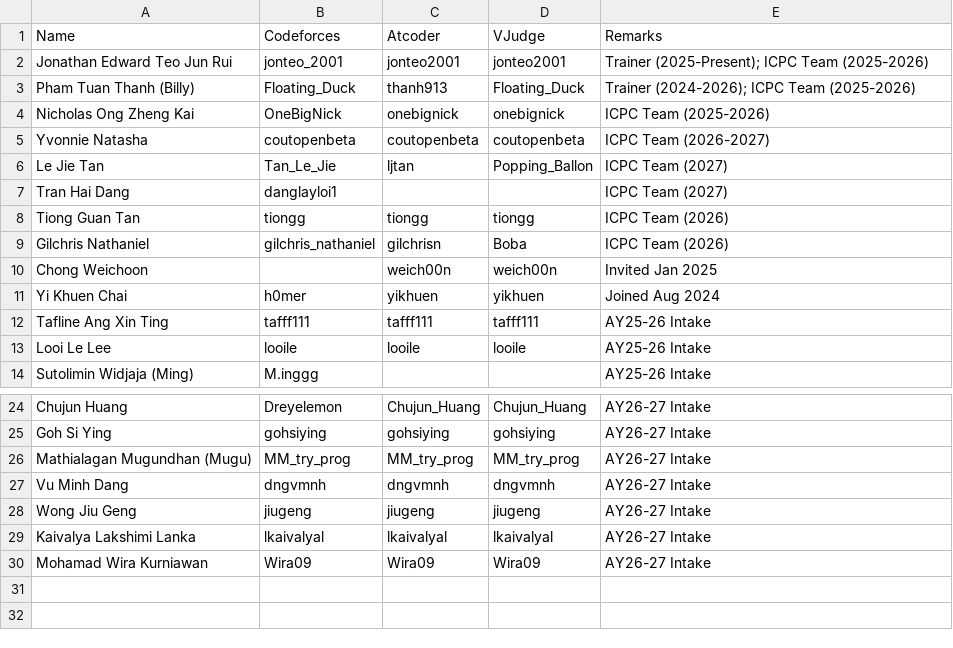
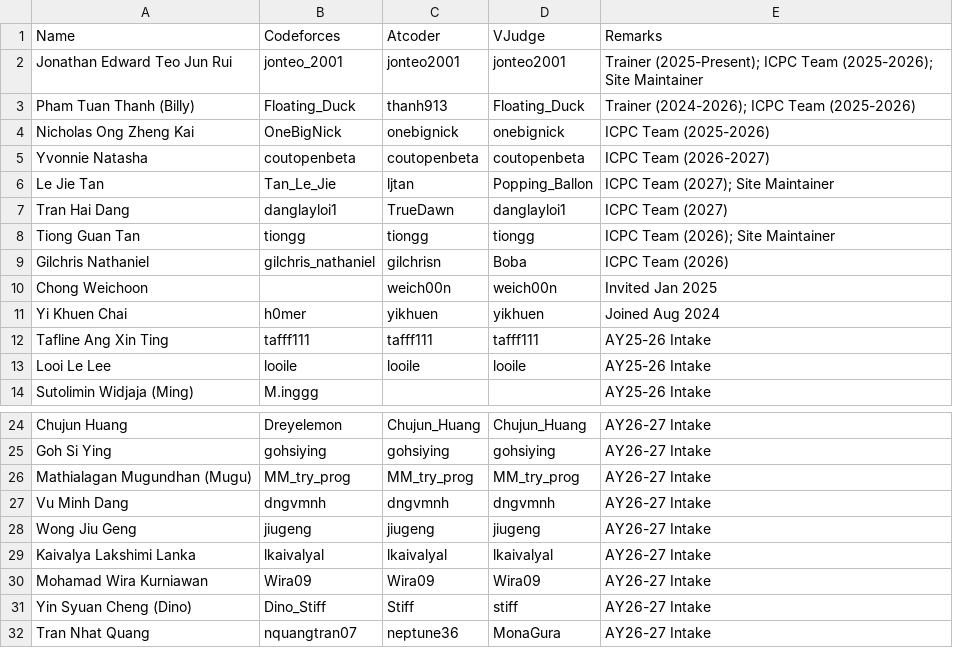
Before and after one commit to JET2001/smu-cp-info-site, a CSV file: public/data/members.csv, drawn as a sheet; only a part is shown, gaps mark what is left out.

Commit message:
chore(members): update members list to include new joiners

```diff
--- a/public/data/members.csv
+++ b/public/data/members.csv
@@ -1,3 +1,3 @@
 Name,Codeforces,Atcoder,VJudge,Remarks
-Jonathan Edward Teo Jun Rui,jonteo_2001,jonteo2001,jonteo2001,Trainer (2025-Present); ICPC Team (2025-2026)
+Jonathan Edward Teo Jun Rui,jonteo_2001,jonteo2001,jonteo2001,Trainer (2025-Present); ICPC Team (2025-2026); Site Maintainer
 Pham Tuan Thanh (Billy),Floating_Duck,thanh913,Floating_Duck,Trainer (2024-2026); ICPC Team (2025-2026)
@@ -5,5 +5,5 @@ Nicholas Ong Zheng Kai,OneBigNick,onebignick,onebignick,ICPC Team (2025-2026)
 Yvonnie Natasha,coutopenbeta,coutopenbeta,coutopenbeta,ICPC Team (2026-2027)
-Le Jie Tan,Tan_Le_Jie,ljtan,Popping_Ballon,ICPC Team (2027)
-Tran Hai Dang,danglayloi1,,,ICPC Team (2027)
-Tiong Guan Tan,tiongg,tiongg,tiongg,ICPC Team (2026)
+Le Jie Tan,Tan_Le_Jie,ljtan,Popping_Ballon,ICPC Team (2027); Site Maintainer
+Tran Hai Dang,danglayloi1,TrueDawn,danglayloi1,ICPC Team (2027)
+Tiong Guan Tan,tiongg,tiongg,tiongg,ICPC Team (2026); Site Maintainer
 Gilchris Nathaniel,gilchris_nathaniel,gilchrisn,Boba,ICPC Team (2026)
@@ -30 +30,3 @@ Kaivalya Lakshimi Lanka,lkaivalyal,lkaivalyal,lkaivalyal,AY26-27 Intake
 Mohamad Wira Kurniawan,Wira09,Wira09,Wira09,AY26-27 Intake
+Yin Syuan Cheng (Dino),Dino_Stiff,Stiff,stiff,AY26-27 Intake
+Tran Nhat Quang,nquangtran07,neptune36,MonaGura,AY26-27 Intake
```
